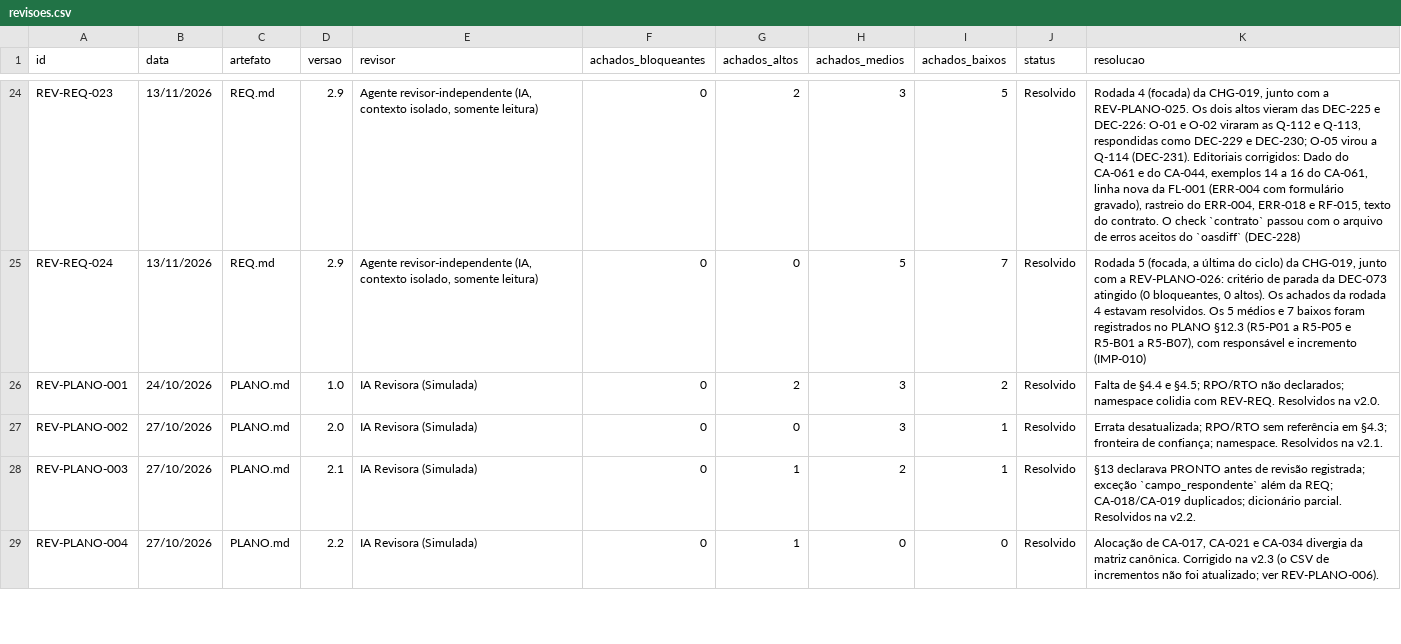
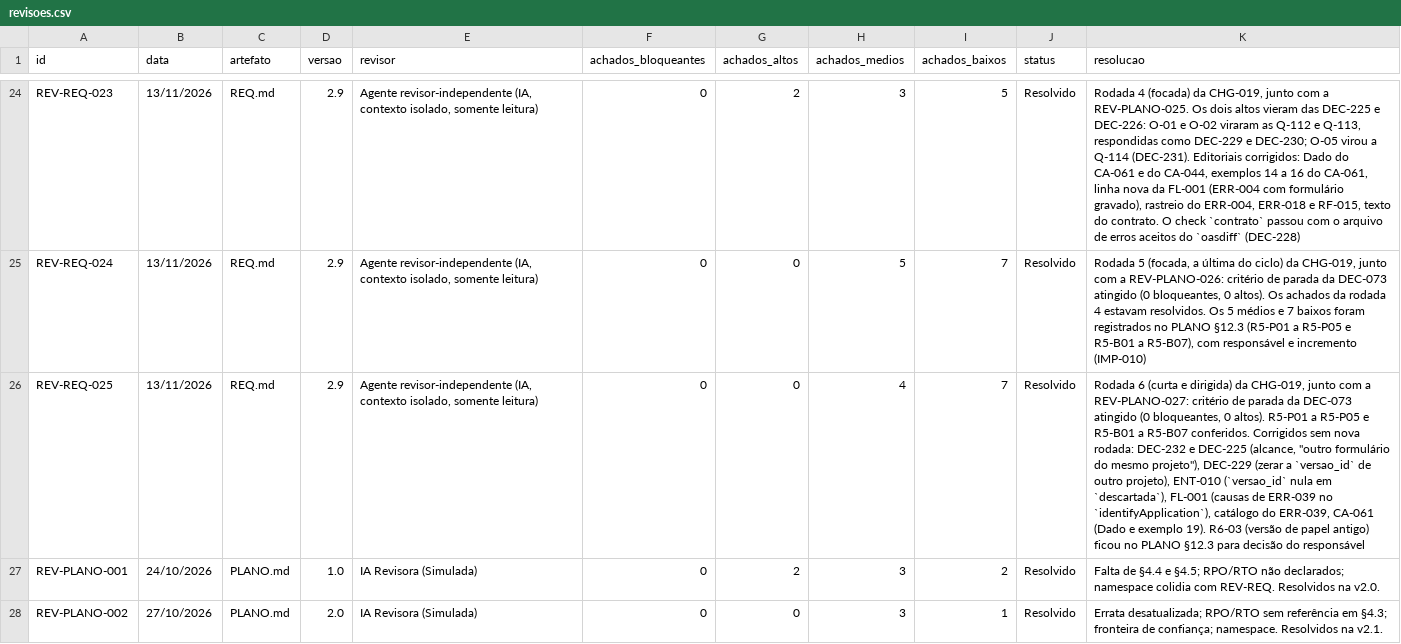
Before and after one commit to carlosyano/MinhaPesquisa, a CSV file: registros/revisoes.csv, drawn as a sheet; only a part is shown, gaps mark what is left out; the shorter side is filled out with more unchanged rows; the diff covers the shown part only; the diff names each change by its address in the sheet, - before the commit and + after, or states it on an @@ line.

```diff
--- a/registros/revisoes.csv
+++ b/registros/revisoes.csv
+row 26: REV-REQ-025 | 13/11/2026 | REQ.md | 2.9 | Agente revisor-independente (IA, contexto isolado, somente leitura) | 0 | 0 | 4 | 7 | Resolvido | Rodada 6 (curta e dirigida) da CHG-019, junto com a REV-PLANO-027: critério de parada da DEC-073 atingido (0 bloqueantes, 0 altos). R5-P01 a R5-P05 e R5-B01 a R5-B07 conferidos. Corrigidos sem nova rodada: DEC-232 e DEC-225 (alcance, "outro formulário do mesmo projeto"), DEC-229 (zerar a `versao_id` de outro projeto), ENT-010 (`versao_id` nula em `descartada`), FL-001 (causas de ERR-039 no `identifyApplication`), catálogo do ERR-039, CA-061 (Dado e exemplo 19). R6-03 (versão de papel antigo) ficou no PLANO §12.3 para decisão do responsável
```
Also changed, not shown: 1 added row elsewhere in this file, registros/catalogo_erros.csv, registros/controle_mudancas.csv, 5 other files.
